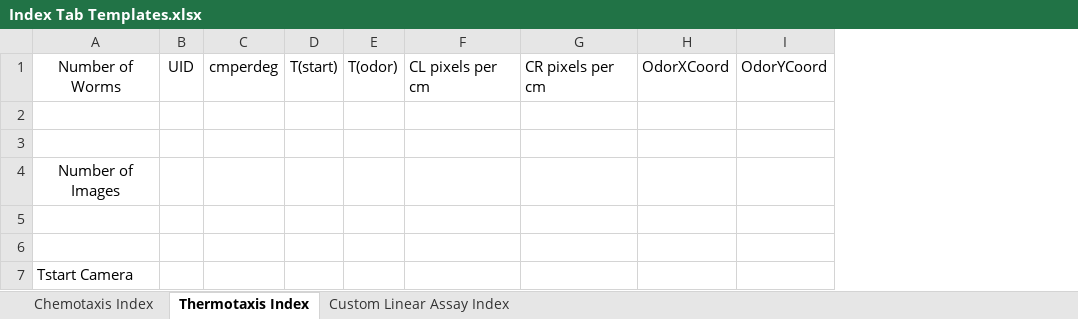
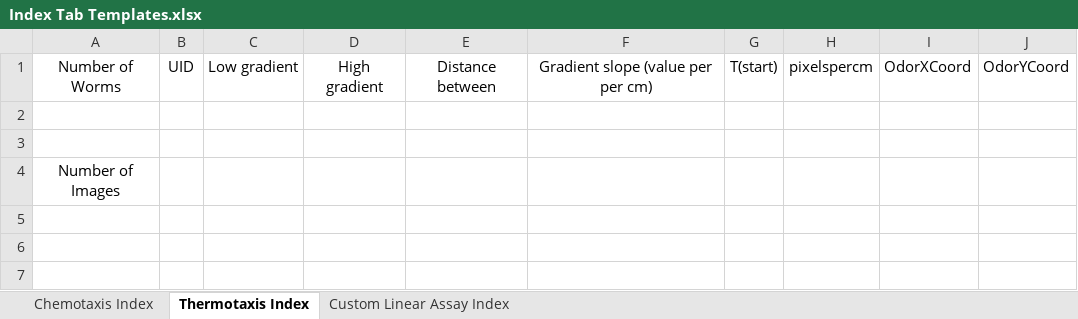
Before and after one commit to BryantLabUW/WormTracker3000, an Excel workbook: Index Tab Templates.xlsx, sheet Thermotaxis Index, drawn as a sheet; values as stored, in another font and other column widths than the file's, no borders; removed rows and columns are numbered as before the commit, all else as after; the diff names each change by its address in the sheet, - before the commit and + after, or states it on an @@ line.

Commit message:
Adding thermotaxis assay quantification

```diff
--- a/Index Tab Templates.xlsx (sheet Thermotaxis Index)
+++ b/Index Tab Templates.xlsx (sheet Thermotaxis Index)
-column C, row 1: cmperdeg
+column C, row 1: Low gradient
+column D, row 1: High gradient
+column E, row 1: Distance between
+column F, row 1: Gradient slope (value per per cm)
-column E, row 1: T(odor)
-column F, row 1: CL pixels per cm
-column G, row 1: CR pixels per cm
+column H, row 1: pixelspercm
-row 5: (empty)
-row 6: (empty)
-row 7: Tstart Camera
```
Also changed, not shown: 9 other files.
